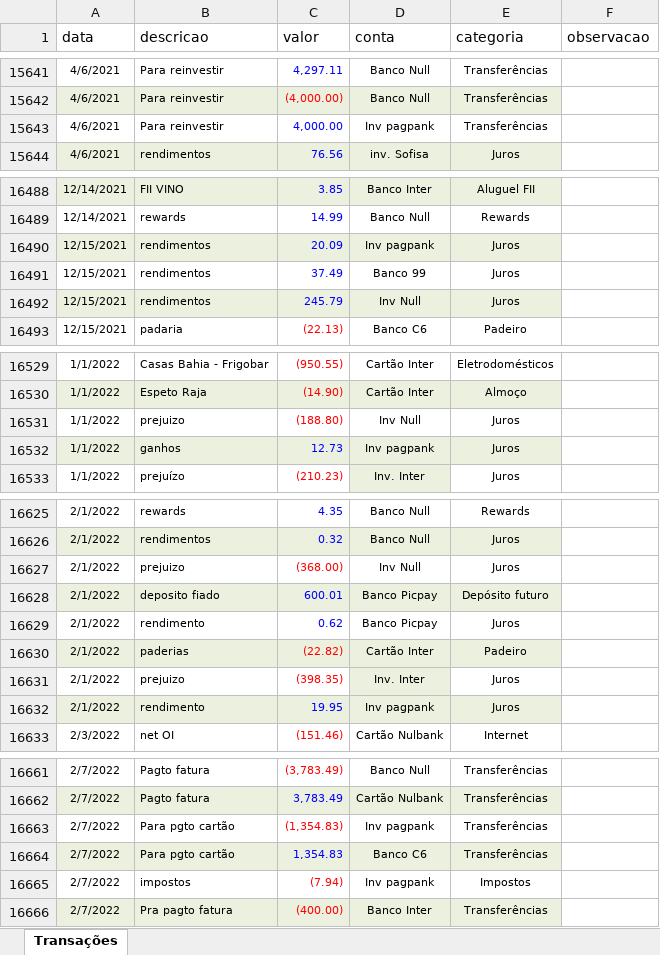
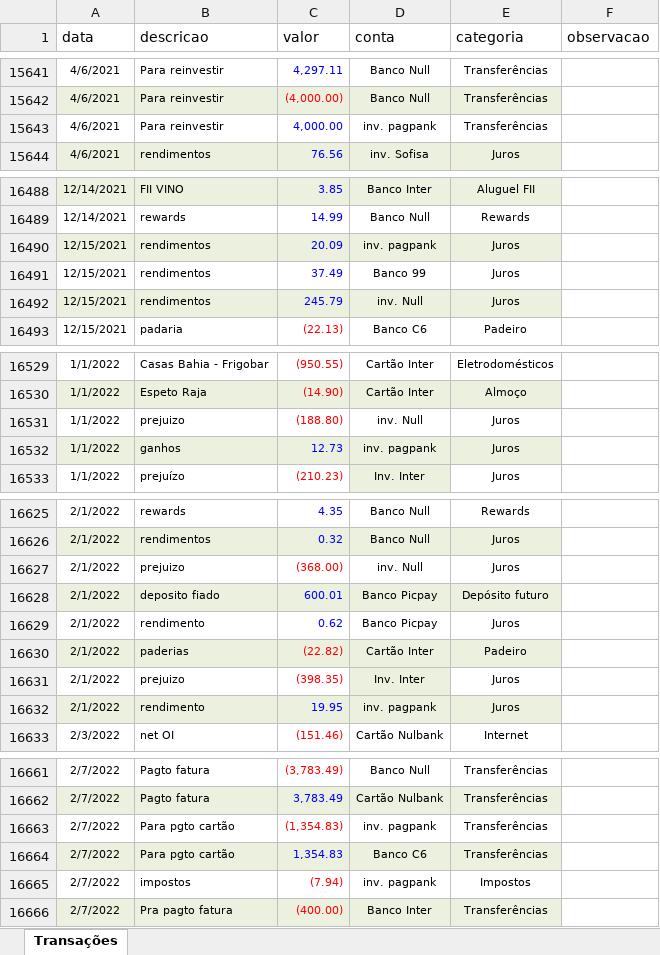
Before and after one commit to djalmaACJr/ArquitetoDeValor, an Excel workbook: Backups/modelo_importacao_transacoes(2).xlsx, sheet Transações, drawn as a sheet; only a part is shown, gaps mark what is left out; values as stored, in another font and other column widths than the file's, no borders; the diff covers the shown part only; the diff names each change by its address in the sheet, - before the commit and + after, or states it on an @@ line.

```diff
--- a/Backups/modelo_importacao_transacoes(2).xlsx (sheet Transações)
+++ b/Backups/modelo_importacao_transacoes(2).xlsx (sheet Transações)
-D15643 (conta): Inv pagpank
+D15643 (conta): inv. pagpank
-D16490 (conta): Inv pagpank
+D16490 (conta): inv. pagpank
-D16492 (conta): Inv Null
+D16492 (conta): inv. Null
-D16531 (conta): Inv Null
+D16531 (conta): inv. Null
-D16532 (conta): Inv pagpank
+D16532 (conta): inv. pagpank
-D16627 (conta): Inv Null
+D16627 (conta): inv. Null
-D16632 (conta): Inv pagpank
+D16632 (conta): inv. pagpank
-D16663 (conta): Inv pagpank
+D16663 (conta): inv. pagpank
-D16665 (conta): Inv pagpank
+D16665 (conta): inv. pagpank
```
Also changed, not shown: 100 edited cells elsewhere in this sheet, Backups/modelo_importacao_contas(1).xlsx, 7 other files.
